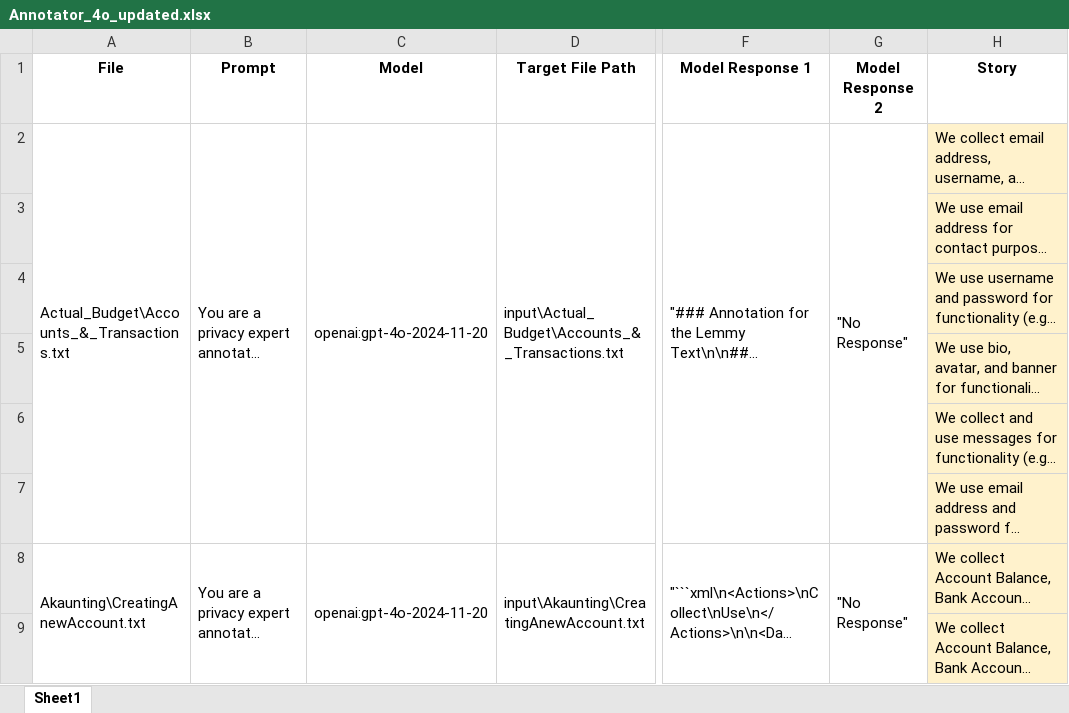
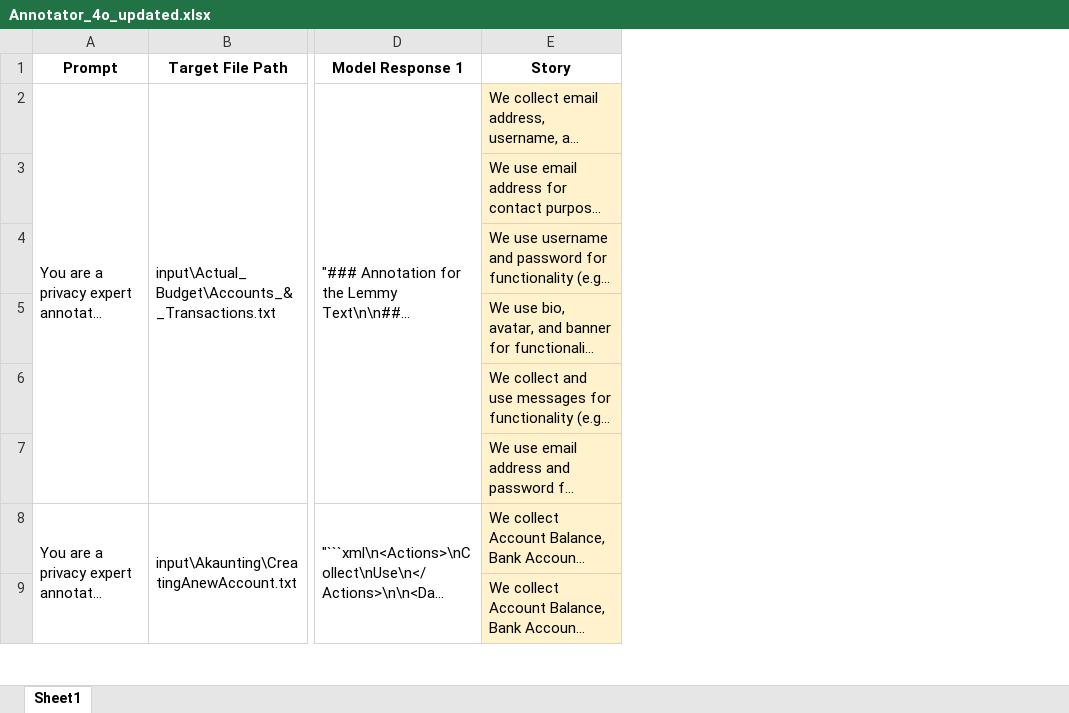
Before and after one commit to wildercb/privacy_stories_1.1, an Excel workbook: annotators/Annotator_4o_updated.xlsx, sheet Sheet1, drawn as a sheet; only a part is shown, gaps mark what is left out; long unchanged cells end in …; values as stored, in another font and other column widths than the file's, no borders; the diff names each change by its address in the sheet, - before the commit and + after, or states it on an @@ line.

Commit message:
fixing annotator books

```diff
--- a/annotators/Annotator_4o_updated.xlsx (sheet Sheet1)
+++ b/annotators/Annotator_4o_updated.xlsx (sheet Sheet1)
-column A, rows 1-8: File | Actual_Budget\Accounts_&_Transactions.txt |  |  |  |  |  | Akaunting\CreatingAnewAccount.txt
-column C, rows 1-8: Model | openai:gpt-4o-2024-11-20 |  |  |  |  |  | openai:gpt-4o-2024-11-20
-column G, rows 1-8: Model Response 2 | "No Response" |  |  |  |  |  | "No Response"
```
